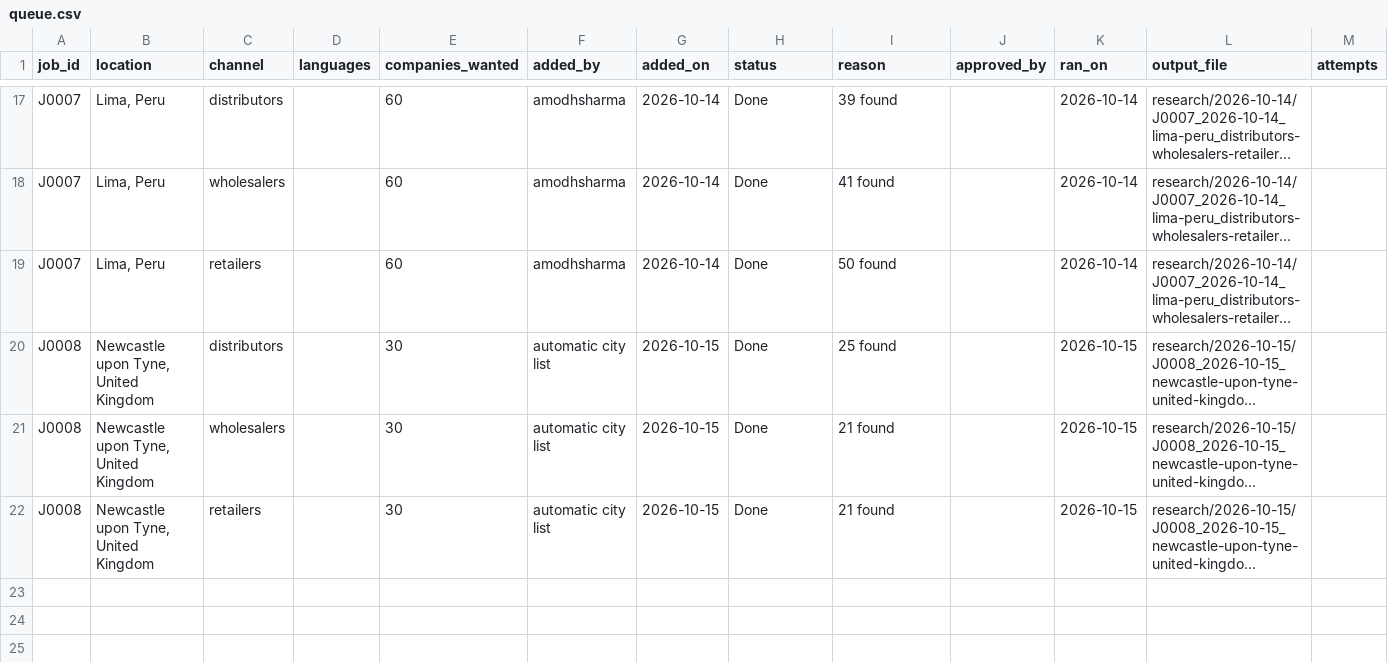
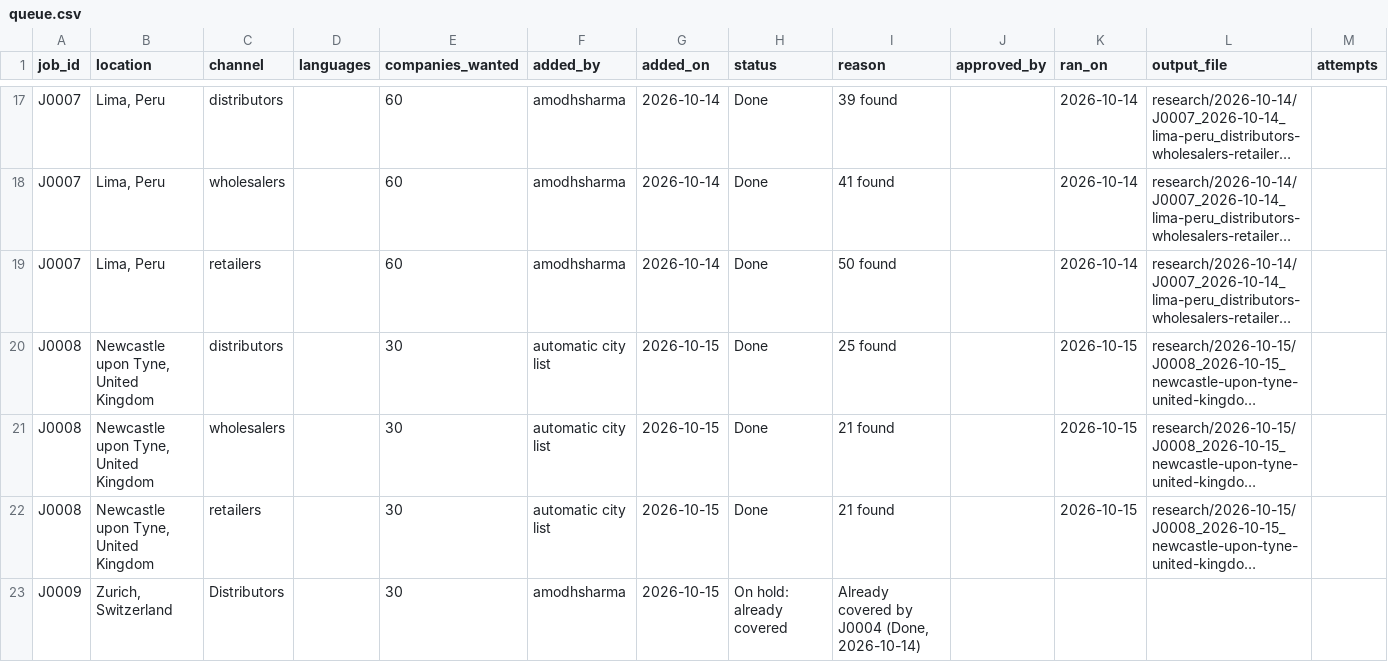
Before and after one commit to amodhsharma/diablo-outreach-v2, a CSV file: research/queue.csv, drawn as a sheet; only a part is shown, gaps mark what is left out; long unchanged cells end in …; the diff names each change by its address in the sheet, - before the commit and + after, or states it on an @@ line.

```diff
--- a/research/queue.csv
+++ b/research/queue.csv
+row 23: J0009 | Zurich, Switzerland | Distributors |  | 30 | amodhsharma | 2026-10-15 | On hold: already covered | Already covered by J0004 (Done, 2026-10-14)
```
